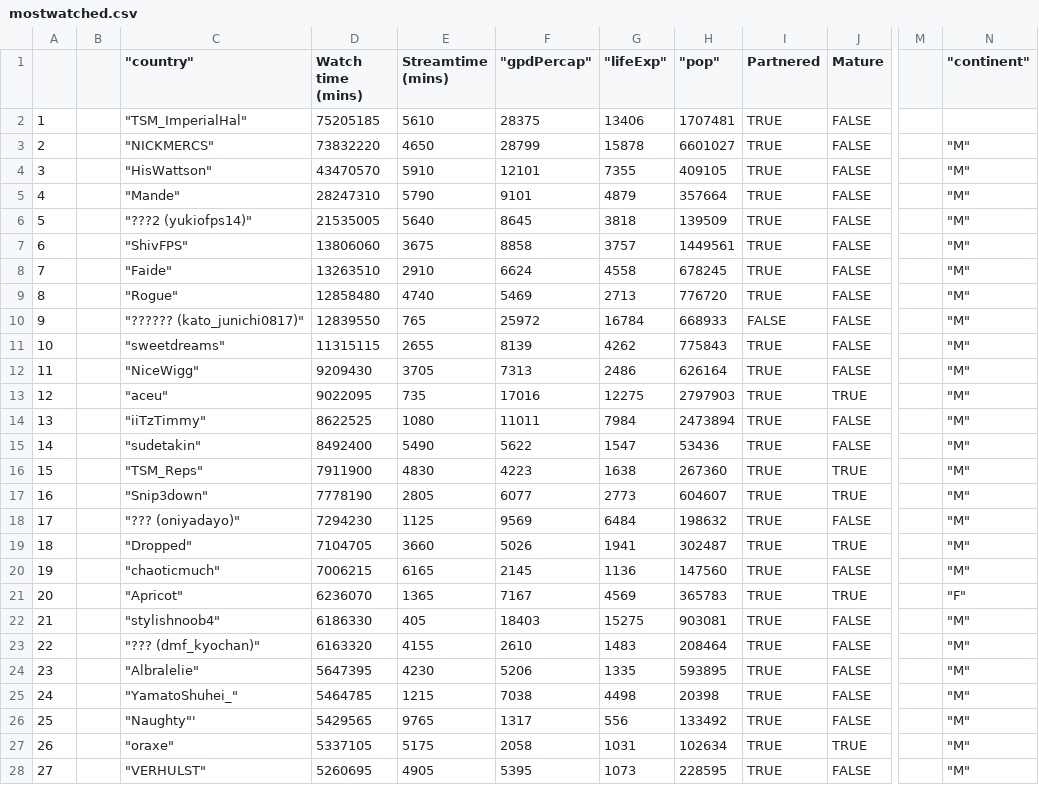
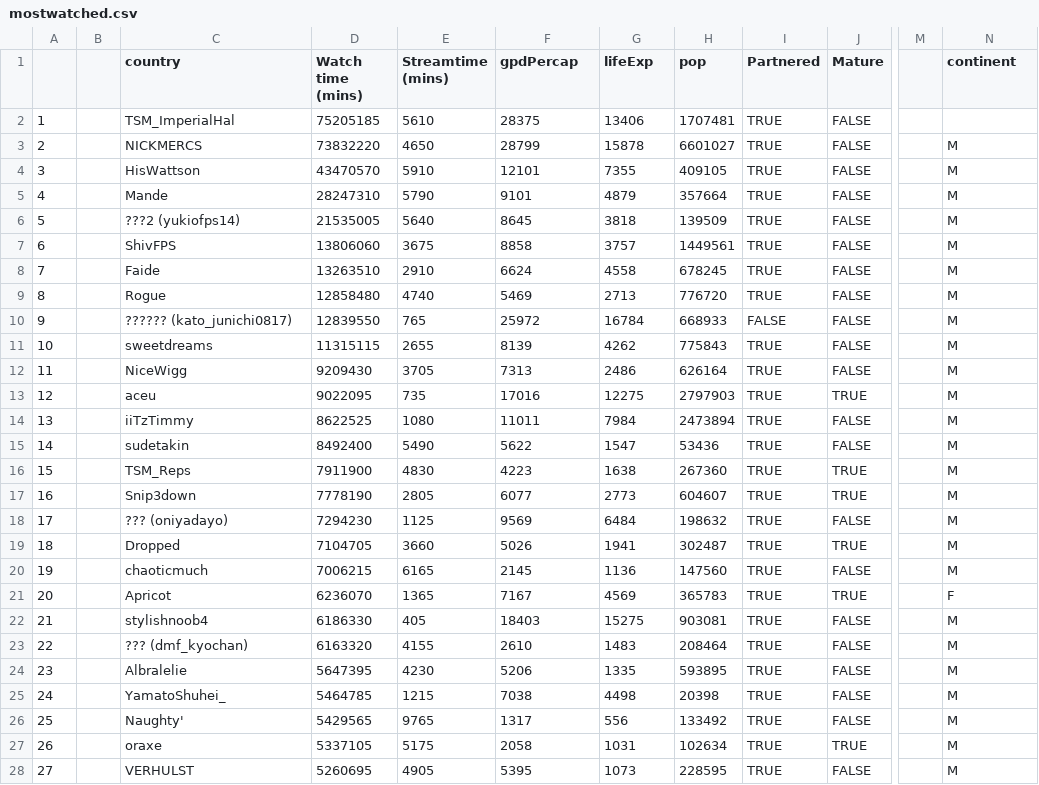
Before and after one commit to onlywoo/datavis, a CSV file: mostwatched.csv, drawn as a sheet; only a part is shown, gaps mark what is left out; the diff covers the shown part only; the diff names each change by its address in the sheet, - before the commit and + after, or states it on an @@ line.

Commit message:
Update mostwatched.csv

```diff
--- a/mostwatched.csv
+++ b/mostwatched.csv
-C1: "country"
+C1: country
-F1: "gpdPercap"
+F1: gpdPercap
-G1: "lifeExp"
+G1: lifeExp
-H1: "pop"
+H1: pop
-N1: "continent"
+N1: continent
-C2 (country): "TSM_ImperialHal"
+C2 (country): TSM_ImperialHal
-C3 (country): "NICKMERCS"
+C3 (country): NICKMERCS
-N3:N20 (continent): "M"
+N3:N20 (continent): M
-C4 (country): "HisWattson"
+C4 (country): HisWattson
-C5 (country): "Mande"
+C5 (country): Mande
-C6 (country): "???2 (yukiofps14)"
+C6 (country): ???2 (yukiofps14)
-C7 (country): "ShivFPS"
+C7 (country): ShivFPS
-C8 (country): "Faide"
+C8 (country): Faide
-C9 (country): "Rogue"
+C9 (country): Rogue
-C10 (country): "?????? (kato_junichi0817)"
+C10 (country): ?????? (kato_junichi0817)
-C11 (country): "sweetdreams"
+C11 (country): sweetdreams
-C12 (country): "NiceWigg"
+C12 (country): NiceWigg
-C13 (country): "aceu"
+C13 (country): aceu
-C14 (country): "iiTzTimmy"
+C14 (country): iiTzTimmy
-C15 (country): "sudetakin"
+C15 (country): sudetakin
-C16 (country): "TSM_Reps"
+C16 (country): TSM_Reps
-C17 (country): "Snip3down"
+C17 (country): Snip3down
-C18 (country): "??? (oniyadayo)"
+C18 (country): ??? (oniyadayo)
-C19 (country): "Dropped"
+C19 (country): Dropped
-C20 (country): "chaoticmuch"
+C20 (country): chaoticmuch
-C21 (country): "Apricot"
+C21 (country): Apricot
-N21 (continent): "F"
+N21 (continent): F
-C22 (country): "stylishnoob4"
+C22 (country): stylishnoob4
-N22:N28 (continent): "M"
+N22:N28 (continent): M
-C23 (country): "??? (dmf_kyochan)"
+C23 (country): ??? (dmf_kyochan)
-C24 (country): "Albralelie"
+C24 (country): Albralelie
-C25 (country): "YamatoShuhei_"
+C25 (country): YamatoShuhei_
-C26 (country): "Naughty"'
+C26 (country): Naughty'
-C27 (country): "oraxe"
+C27 (country): oraxe
-C28 (country): "VERHULST"
+C28 (country): VERHULST
```
Also changed, not shown: 46 edited cells elsewhere in this file.
